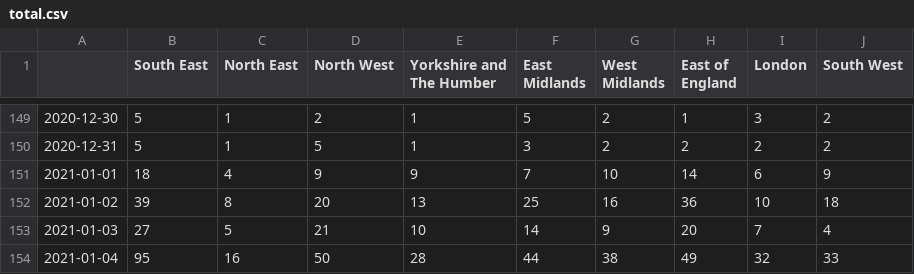
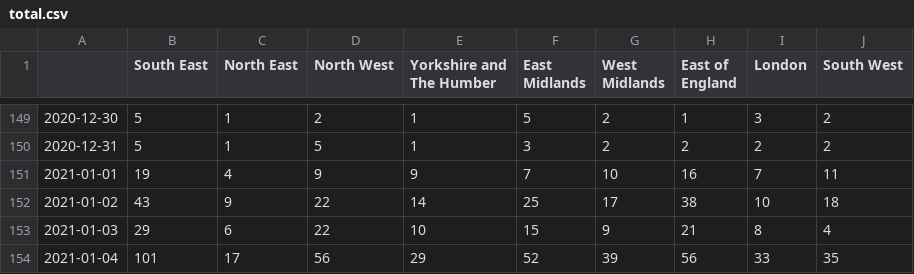
Before and after one commit to mrc-ide/reactidd, a CSV file: inst/extdata/total.csv, drawn as a sheet; only a part is shown, gaps mark what is left out; the diff covers the shown part only.

Commit message:
Add files via upload

```diff
--- a/inst/extdata/total.csv
+++ b/inst/extdata/total.csv
@@ -150,5 +150,5 @@
 2020-12-31,5,1,5,1,3,2,2,2,2
-2021-01-01,18,4,9,9,7,10,14,6,9
-2021-01-02,39,8,20,13,25,16,36,10,18
-2021-01-03,27,5,21,10,14,9,20,7,4
-2021-01-04,95,16,50,28,44,38,49,32,33
+2021-01-01,19,4,9,9,7,10,16,7,11
+2021-01-02,43,9,22,14,25,17,38,10,18
+2021-01-03,29,6,22,10,15,9,21,8,4
+2021-01-04,101,17,56,29,52,39,56,33,35
```
Also changed, not shown: 6 added rows and 100 edited cells elsewhere in this file.
